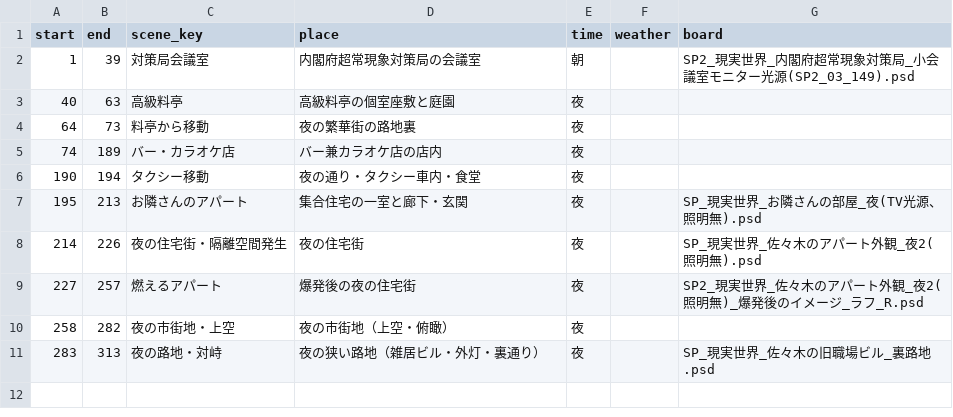
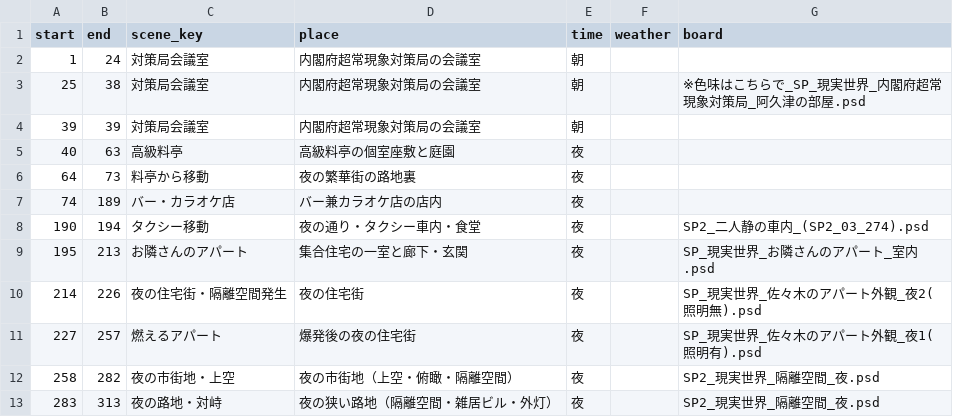
Before and after one commit to RAIdq222/kazuki-workspace, a CSV file: runs/scene_ranges_sp2_10.csv, drawn as a sheet.

```diff
--- a/runs/scene_ranges_sp2_10.csv
+++ b/runs/scene_ranges_sp2_10.csv
@@ -1,3 +1,5 @@
 start,end,scene_key,place,time,weather,board
-1,39,対策局会議室,内閣府超常現象対策局の会議室,朝,,SP2_現実世界_内閣府超常現象対策局_小会議室モニター光源(SP2_03_149).psd
+1,24,対策局会議室,内閣府超常現象対策局の会議室,朝,,
+25,38,対策局会議室,内閣府超常現象対策局の会議室,朝,,※色味はこちらで_SP_現実世界_内閣府超常現象対策局_阿久津の部屋.psd
+39,39,対策局会議室,内閣府超常現象対策局の会議室,朝,,
 40,63,高級料亭,高級料亭の個室座敷と庭園,夜,,
@@ -5,7 +7,7 @@ start,end,scene_key,place,time,weather,board
 74,189,バー・カラオケ店,バー兼カラオケ店の店内,夜,,
-190,194,タクシー移動,夜の通り・タクシー車内・食堂,夜,,
-195,213,お隣さんのアパート,集合住宅の一室と廊下・玄関,夜,,SP_現実世界_お隣さんの部屋_夜(TV光源、照明無).psd
+190,194,タクシー移動,夜の通り・タクシー車内・食堂,夜,,SP2_二人静の車内_(SP2_03_274).psd
+195,213,お隣さんのアパート,集合住宅の一室と廊下・玄関,夜,,SP_現実世界_お隣さんのアパート_室内.psd
 214,226,夜の住宅街・隔離空間発生,夜の住宅街,夜,,SP_現実世界_佐々木のアパート外観_夜2(照明無).psd
-227,257,燃えるアパート,爆発後の夜の住宅街,夜,,SP2_現実世界_佐々木のアパート外観_夜2(照明無)_爆発後のイメージ_ラフ_R.psd
-258,282,夜の市街地・上空,夜の市街地（上空・俯瞰）,夜,,
-283,313,夜の路地・対峙,夜の狭い路地（雑居ビル・外灯・裏通り）,夜,,SP_現実世界_佐々木の旧職場ビル_裏路地.psd
+227,257,燃えるアパート,爆発後の夜の住宅街,夜,,SP_現実世界_佐々木のアパート外観_夜1(照明有).psd
+258,282,夜の市街地・上空,夜の市街地（上空・俯瞰・隔離空間）,夜,,SP2_現実世界_隔離空間_夜.psd
+283,313,夜の路地・対峙,夜の狭い路地（隔離空間・雑居ビル・外灯）,夜,,SP2_現実世界_隔離空間_夜.psd
```
Also changed, not shown: runs/board_map_sp2_10.csv, runs/cut_scene_info_sp2_10.csv, 3 other files.
